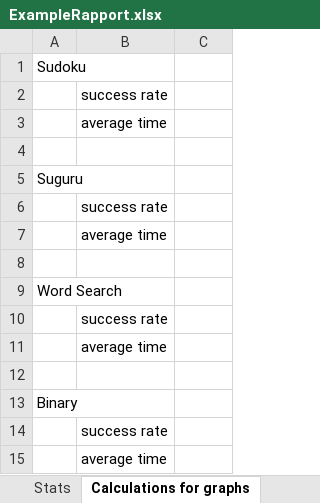
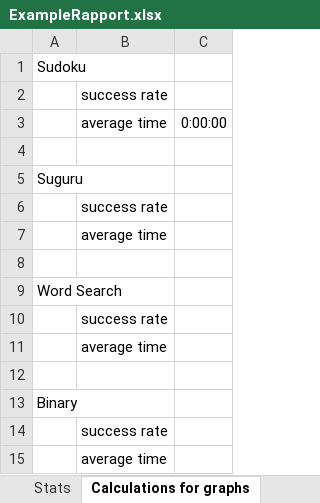
Before and after one commit to VincentSharks/GradWork, an Excel workbook: Assets/ExampleRapport.xlsx, sheet Calculations for graphs, drawn as a sheet; values as stored, in another font and other column widths than the file's, no borders; the diff names each change by its address in the sheet, - before the commit and + after, or states it on an @@ line.

```diff
--- a/Assets/ExampleRapport.xlsx (sheet Calculations for graphs)
+++ b/Assets/ExampleRapport.xlsx (sheet Calculations for graphs)
-C3: (empty)
+C3: 0:00:00
```
Also changed, not shown: 13 other files.
